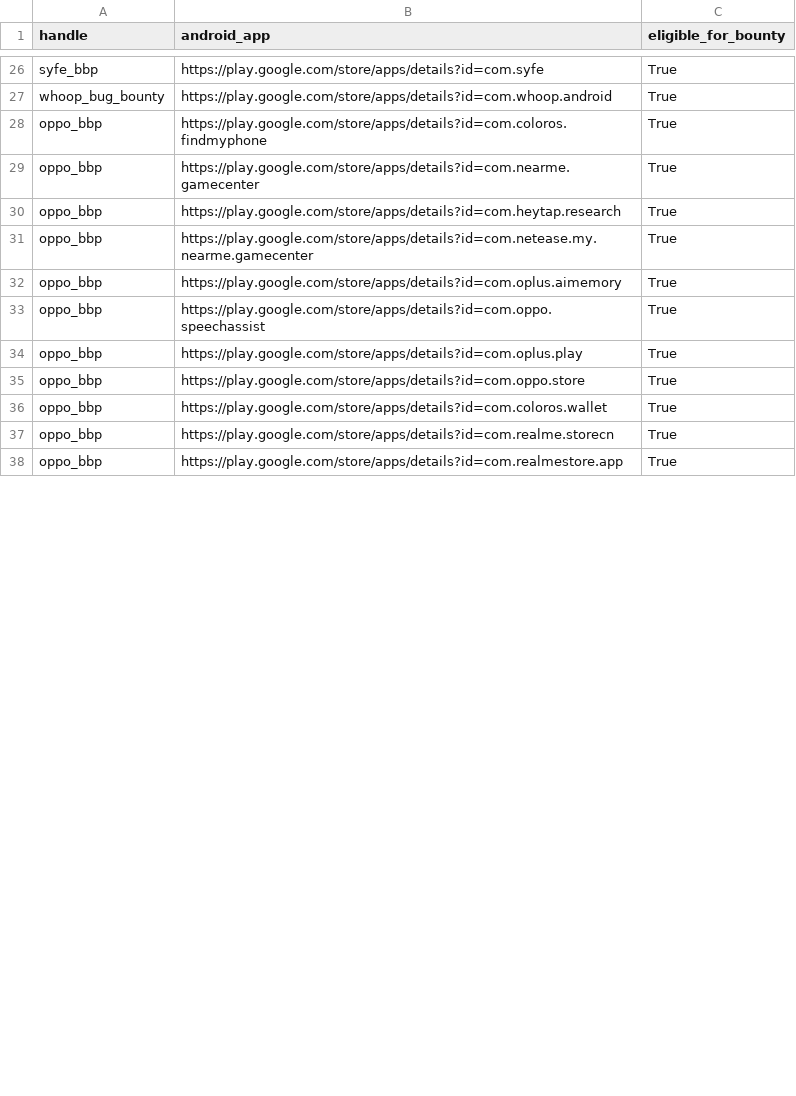
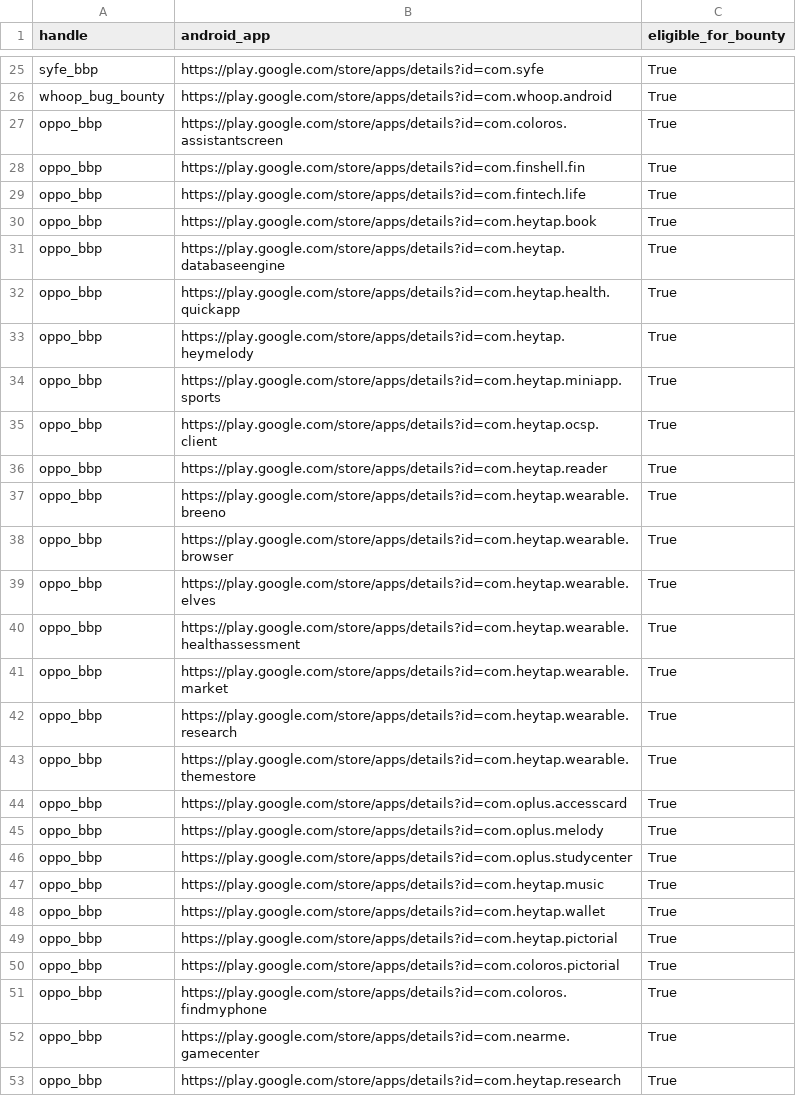
Before and after one commit to SecShiv/h1androidapp_scope, a CSV file: android_apps.csv, drawn as a sheet; only a part is shown, gaps mark what is left out; the shorter side is filled out with more unchanged rows; the diff covers the shown part only.

```diff
--- a/android_apps.csv
+++ b/android_apps.csv
@@ -27,2 +26,26 @@ syfe_bbp,https://play.google.com/store/apps/details?id=com.syfe,True
 whoop_bug_bounty,https://play.google.com/store/apps/details?id=com.whoop.android,True
+oppo_bbp,https://play.google.com/store/apps/details?id=com.coloros.assistantscreen,True
+oppo_bbp,https://play.google.com/store/apps/details?id=com.finshell.fin,True
+oppo_bbp,https://play.google.com/store/apps/details?id=com.fintech.life,True
+oppo_bbp,https://play.google.com/store/apps/details?id=com.heytap.book,True
+oppo_bbp,https://play.google.com/store/apps/details?id=com.heytap.databaseengine,True
+oppo_bbp,https://play.google.com/store/apps/details?id=com.heytap.health.quickapp,True
+oppo_bbp,https://play.google.com/store/apps/details?id=com.heytap.heymelody,True
+oppo_bbp,https://play.google.com/store/apps/details?id=com.heytap.miniapp.sports,True
+oppo_bbp,https://play.google.com/store/apps/details?id=com.heytap.ocsp.client,True
+oppo_bbp,https://play.google.com/store/apps/details?id=com.heytap.reader,True
+oppo_bbp,https://play.google.com/store/apps/details?id=com.heytap.wearable.breeno,True
+oppo_bbp,https://play.google.com/store/apps/details?id=com.heytap.wearable.browser,True
+oppo_bbp,https://play.google.com/store/apps/details?id=com.heytap.wearable.elves,True
+oppo_bbp,https://play.google.com/store/apps/details?id=com.heytap.wearable.healthassessment,True
+oppo_bbp,https://play.google.com/store/apps/details?id=com.heytap.wearable.market,True
+oppo_bbp,https://play.google.com/store/apps/details?id=com.heytap.wearable.research,True
+oppo_bbp,https://play.google.com/store/apps/details?id=com.heytap.wearable.themestore,True
+oppo_bbp,https://play.google.com/store/apps/details?id=com.oplus.accesscard,True
+oppo_bbp,https://play.google.com/store/apps/details?id=com.oplus.melody,True
+oppo_bbp,https://play.google.com/store/apps/details?id=com.oplus.studycenter,True
+oppo_bbp,https://play.google.com/store/apps/details?id=com.heytap.music,True
+oppo_bbp,https://play.google.com/store/apps/details?id=com.heytap.wallet,True
+oppo_bbp,https://play.google.com/store/apps/details?id=com.heytap.pictorial,True
+oppo_bbp,https://play.google.com/store/apps/details?id=com.coloros.pictorial,True
 oppo_bbp,https://play.google.com/store/apps/details?id=com.coloros.findmyphone,True
```
Also changed, not shown: 7 added rows, 13 removed rows, 23 moved rows and 2 edited cells elsewhere in this file, 4 other files.
